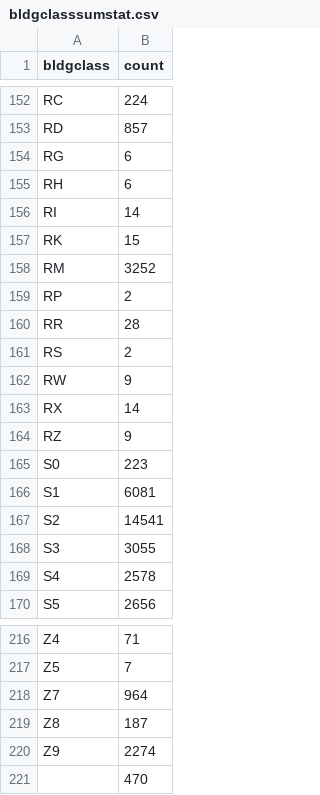
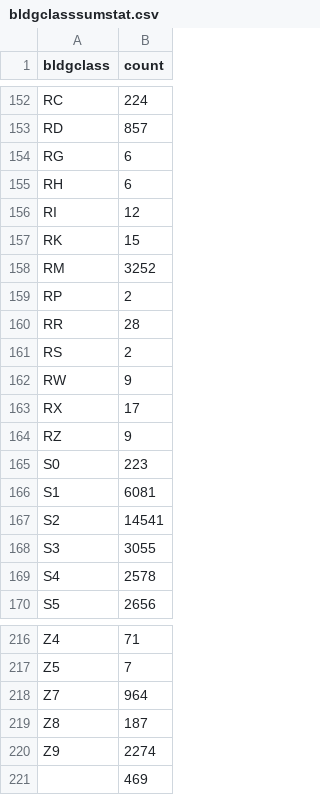
Before and after one commit to NYCPlanning/db-pluto, a CSV file: pluto_build/output/bldgclasssumstat.csv, drawn as a sheet; only a part is shown, gaps mark what is left out.

Commit message:
latest building class sum stat
Former-commit-id: 779b77c076684db389bf3d2330f863732144c700

```diff
--- a/pluto_build/output/bldgclasssumstat.csv
+++ b/pluto_build/output/bldgclasssumstat.csv
@@ -155,3 +155,3 @@ RG,6
 RH,6
-RI,14
+RI,12
 RK,15
@@ -162,3 +162,3 @@ RS,2
 RW,9
-RX,14
+RX,17
 RZ,9
@@ -220,2 +220,2 @@ Z8,187
 Z9,2274
-,470
+,469
```
